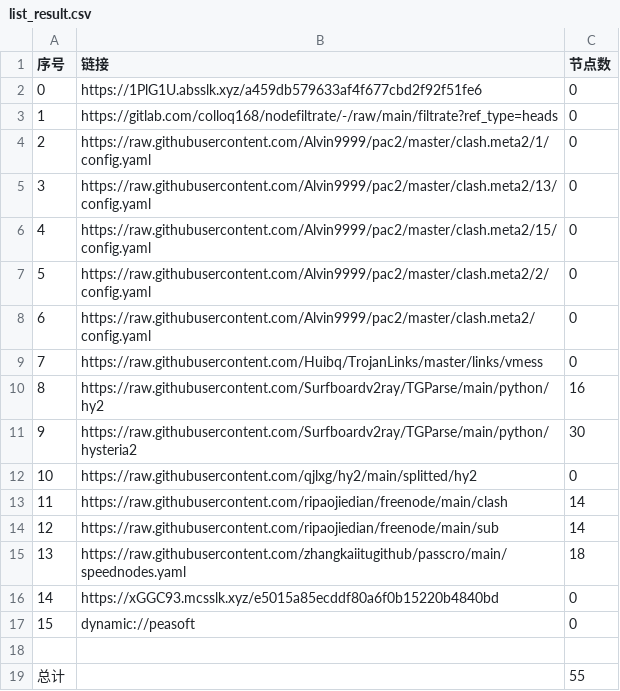
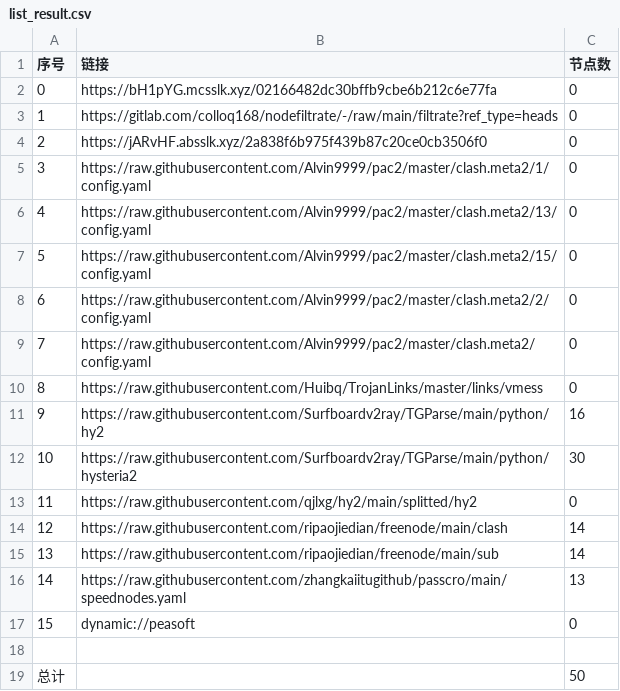
Before and after one commit to link8077/AutoMergePublicNodes, a CSV file: list_result.csv, drawn as a sheet; removed rows and columns are numbered as before the commit, all else as after; the diff names each change by its address in the sheet, - before the commit and + after, or states it on an @@ line.

```diff
--- a/list_result.csv
+++ b/list_result.csv
-B2 (链接): https://1PlG1U.absslk.xyz/a459db579633af4f677cbd2f92f51fe6
+B2 (链接): https://bH1pYG.mcsslk.xyz/02166482dc30bffb9cbe6b212c6e77fa
+row 4: 2 | https://jARvHF.absslk.xyz/2a838f6b975f439b87c20ce0cb3506f0 | 0
@@ column A (序号) renumbered between rows 5 and 16 @@
-C16 (节点数): 18
+C16 (节点数): 13
-row 16: 14 | https://xGGC93.mcsslk.xyz/e5015a85ecddf80a6f0b15220b4840bd | 0
-C19 (节点数): 55
+C19 (节点数): 50
```
Also changed, not shown: 22 other files.
